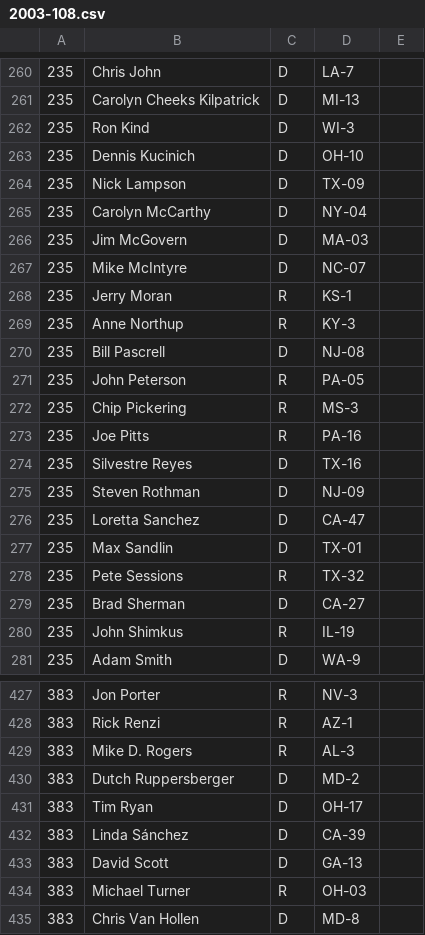
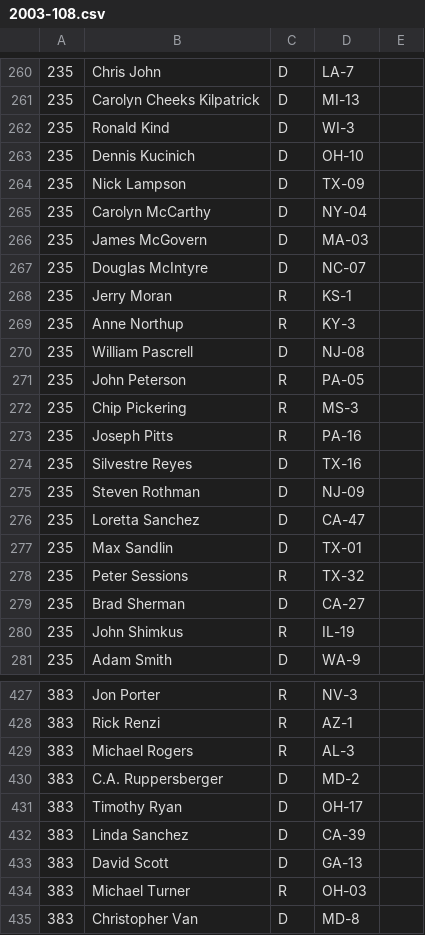
Before and after one commit to jfortuna/cs224u-project, a CSV file: scripts/rank/2003-108.csv, drawn as a sheet; only a part is shown, gaps mark what is left out; the diff covers the shown part only.

```diff
--- a/scripts/rank/2003-108.csv
+++ b/scripts/rank/2003-108.csv
@@ -261,3 +261,3 @@
 235,Carolyn Cheeks Kilpatrick,D,MI-13,
-235,Ron Kind,D,WI-3,
+235,Ronald Kind,D,WI-3,
 235,Dennis Kucinich,D,OH-10,
@@ -265,10 +265,10 @@
 235,Carolyn McCarthy,D,NY-04,
-235,Jim McGovern,D,MA-03,
-235,Mike McIntyre,D,NC-07,
+235,James McGovern,D,MA-03,
+235,Douglas McIntyre,D,NC-07,
 235,Jerry Moran,R,KS-1,
 235,Anne Northup,R,KY-3,
-235,Bill Pascrell,D,NJ-08,
+235,William Pascrell,D,NJ-08,
 235,John Peterson,R,PA-05,
 235,Chip Pickering,R,MS-3,
-235,Joe Pitts,R,PA-16,
+235,Joseph Pitts,R,PA-16,
 235,Silvestre Reyes,D,TX-16,
@@ -277,3 +277,3 @@
 235,Max Sandlin,D,TX-01,
-235,Pete Sessions,R,TX-32,
+235,Peter Sessions,R,TX-32,
 235,Brad Sherman,D,CA-27,
@@ -428,8 +428,8 @@
 383,Rick Renzi,R,AZ-1,
-383,Mike D. Rogers,R,AL-3,
-383,Dutch Ruppersberger,D,MD-2,
-383,Tim Ryan,D,OH-17,
-383,Linda Sánchez,D,CA-39,
+383,Michael Rogers,R,AL-3,
+383,C.A. Ruppersberger,D,MD-2,
+383,Timothy Ryan,D,OH-17,
+383,Linda Sanchez,D,CA-39,
 383,David Scott,D,GA-13,
 383,Michael Turner,R,OH-03,
-383,Chris Van Hollen,D,MD-8,
+383,Christopher Van,D,MD-8,
```
Also changed, not shown: 66 edited cells elsewhere in this file, scripts/rank/2005-109.csv, scripts/rank/2007-110.csv, 16 other files.
